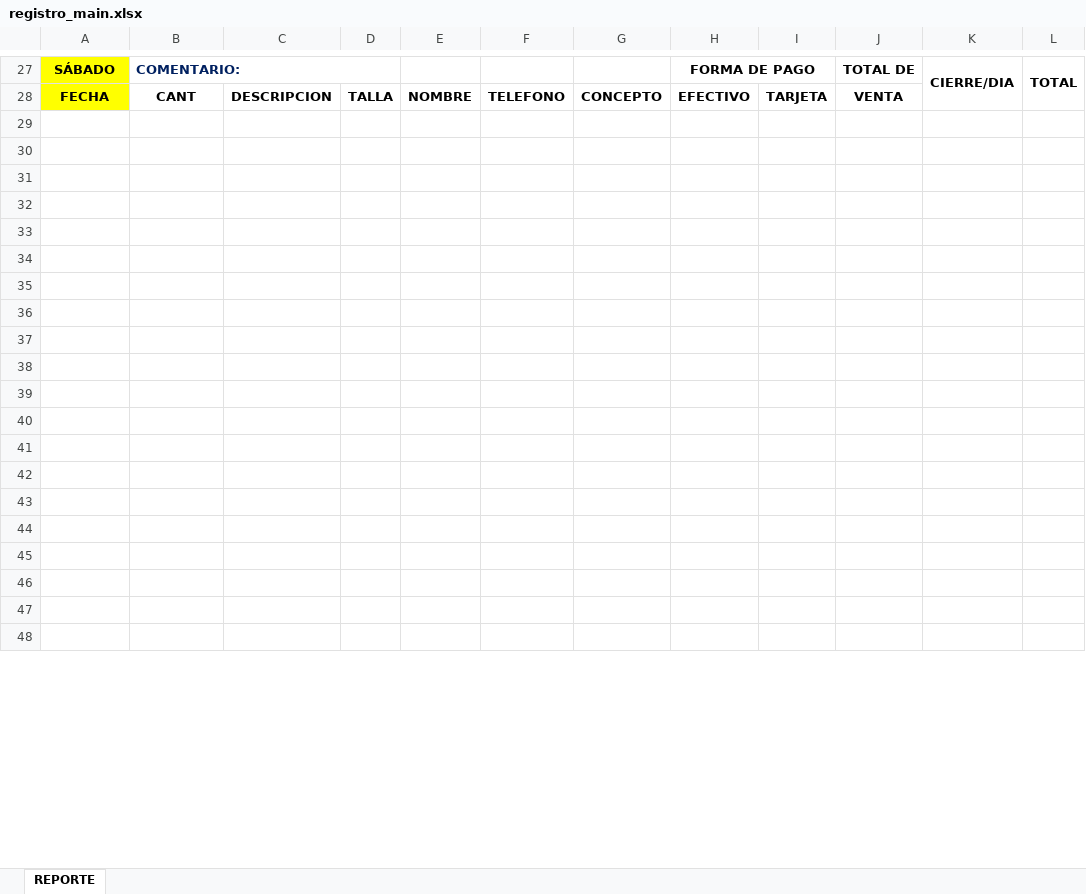
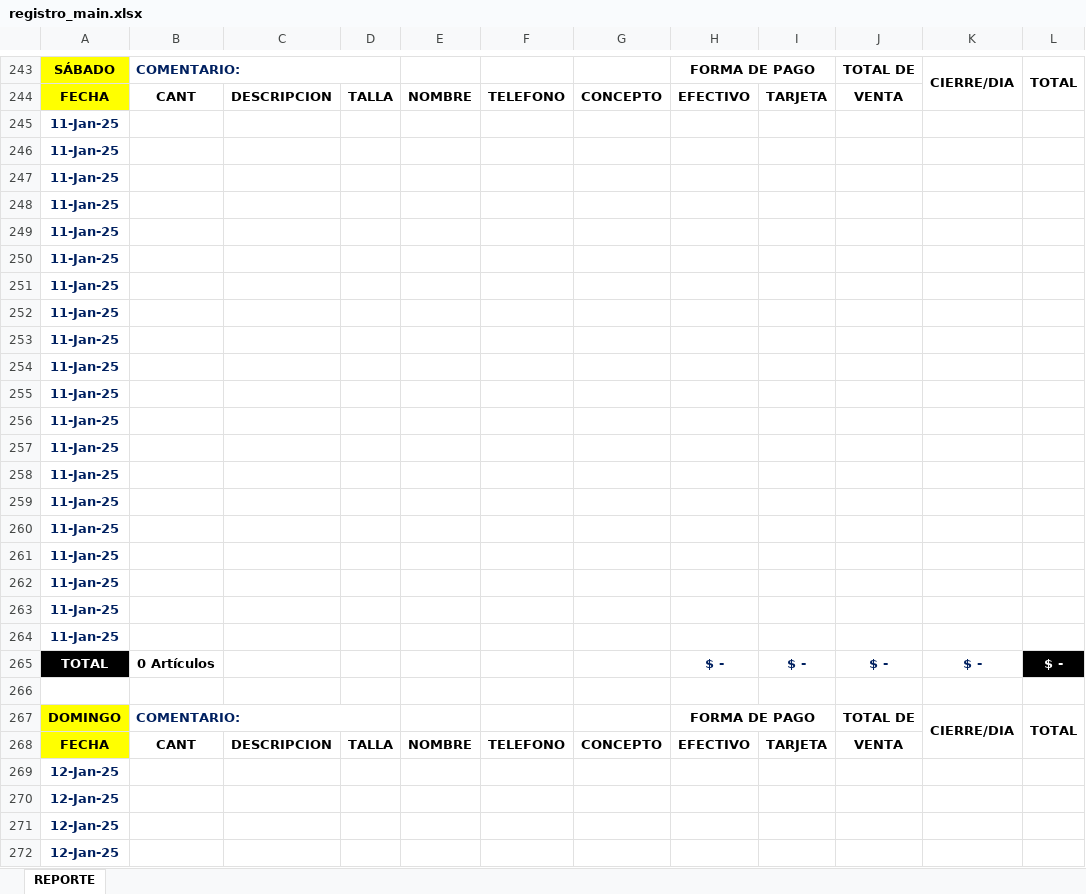
Before and after one commit to qaotyk/registro_excel_macros, an Excel workbook: registro_main.xlsx, sheet REPORTE, drawn as a sheet; only a part is shown, gaps mark what is left out; values as stored, in another font and other column widths than the file's, no borders; conditional formats not drawn; addresses are those after the commit; the diff covers the shown part only; the diff names each change by its address in the sheet, - before the commit and + after, or states it on an @@ line.

Commit message:
[2/6]: Registro: Encadenar fechas * Dispone de una fecha inicial para devolver cada tabla con su fecha del dia siguiente. * Aprovecha la función =MAYUSC(TEXTO(CELDA,"DDDD")) para devolver el dia correcto de cada tabla * Solo utilice 31 días.
Signed-off-by: qaotyk <mayniakgd@gmail.com>

```diff
--- a/registro_main.xlsx (sheet REPORTE)
+++ b/registro_main.xlsx (sheet REPORTE)
-A245:A264: (empty)
+A245:A264: 11-Jan-25
@@ row 313 moved to row 265: TOTAL @@
+row 266: (empty)
+row 267: DOMINGO | COMENTARIO: |  |  |  |  |  | FORMA DE PAGO |  | TOTAL DE | CIERRE/DIA | TOTAL
@@ row 316 moved to row 268: FECHA @@
+row 269: 12-Jan-25
+row 270: 12-Jan-25
+row 271: 12-Jan-25
+row 272: 12-Jan-25
```
Also changed, not shown: other rows of this sheet, formulas that keep their value.
